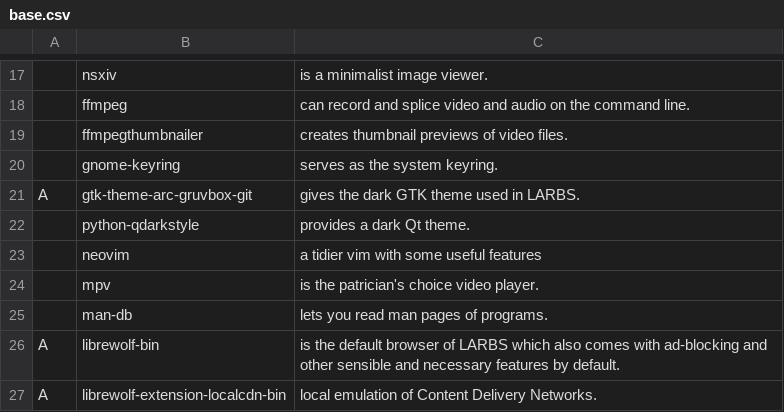
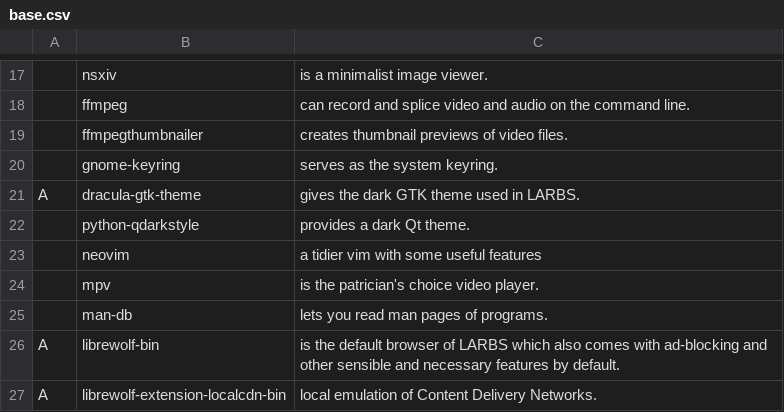
Before and after one commit to ZachWWalden/LARBS, a CSV file: static/base.csv, drawn as a sheet; only a part is shown, gaps mark what is left out; the diff names each change by its address in the sheet, - before the commit and + after, or states it on an @@ line.

Commit message:
feat: switch gtk theme from gruvbox to dracula

```diff
--- a/static/base.csv
+++ b/static/base.csv
-B21: gtk-theme-arc-gruvbox-git
+B21: dracula-gtk-theme
```
